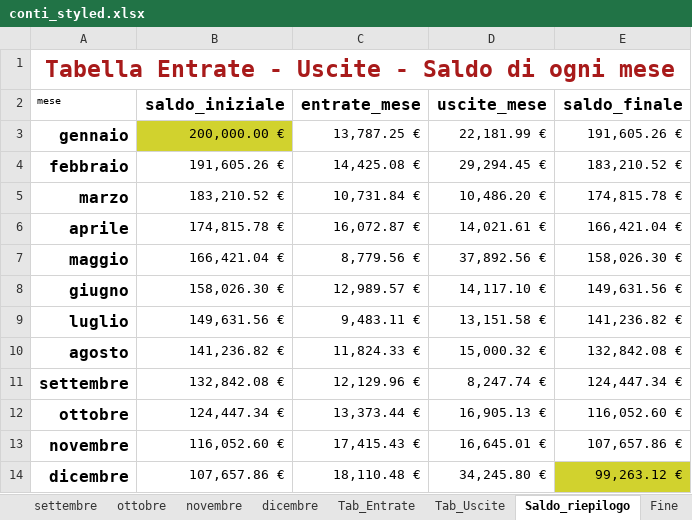
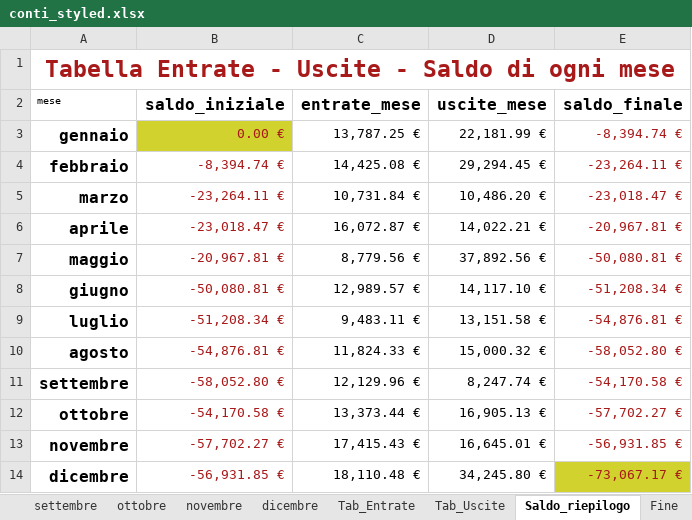
Before and after one commit to fragiaco/python_CONTI_01, an Excel workbook: conti_styled.xlsx, sheet Saldo_riepilogo, drawn as a sheet; values as stored, in another font and other column widths than the file's, no borders; charts and pictures not drawn; the diff names each change by its address in the sheet, - before the commit and + after, or states it on an @@ line.

```diff
--- a/conti_styled.xlsx (sheet Saldo_riepilogo)
+++ b/conti_styled.xlsx (sheet Saldo_riepilogo)
-B3 (saldo_iniziale): 200,000.00 €
+B3 (saldo_iniziale): 0.00 €
-B3:B14 text colour: black
+B3:B14 text colour: #A81A1A
-E3 (saldo_finale): 191,605.26 €
+E3 (saldo_finale): -8,394.74 €
-E3:E14 text colour: black
+E3:E14 text colour: #A81A1A
-B4 (saldo_iniziale): 191,605.26 €
+B4 (saldo_iniziale): -8,394.74 €
-E4 (saldo_finale): 183,210.52 €
+E4 (saldo_finale): -23,264.11 €
-B5 (saldo_iniziale): 183,210.52 €
+B5 (saldo_iniziale): -23,264.11 €
-E5 (saldo_finale): 174,815.78 €
+E5 (saldo_finale): -23,018.47 €
-B6 (saldo_iniziale): 174,815.78 €
+B6 (saldo_iniziale): -23,018.47 €
-D6 (uscite_mese): 14,021.61 €
+D6 (uscite_mese): 14,022.21 €
-E6 (saldo_finale): 166,421.04 €
+E6 (saldo_finale): -20,967.81 €
-B7 (saldo_iniziale): 166,421.04 €
+B7 (saldo_iniziale): -20,967.81 €
-E7 (saldo_finale): 158,026.30 €
+E7 (saldo_finale): -50,080.81 €
-B8 (saldo_iniziale): 158,026.30 €
+B8 (saldo_iniziale): -50,080.81 €
-E8 (saldo_finale): 149,631.56 €
+E8 (saldo_finale): -51,208.34 €
-B9 (saldo_iniziale): 149,631.56 €
+B9 (saldo_iniziale): -51,208.34 €
-E9 (saldo_finale): 141,236.82 €
+E9 (saldo_finale): -54,876.81 €
-B10 (saldo_iniziale): 141,236.82 €
+B10 (saldo_iniziale): -54,876.81 €
-E10 (saldo_finale): 132,842.08 €
+E10 (saldo_finale): -58,052.80 €
-B11 (saldo_iniziale): 132,842.08 €
+B11 (saldo_iniziale): -58,052.80 €
-E11 (saldo_finale): 124,447.34 €
+E11 (saldo_finale): -54,170.58 €
-B12 (saldo_iniziale): 124,447.34 €
+B12 (saldo_iniziale): -54,170.58 €
-E12 (saldo_finale): 116,052.60 €
+E12 (saldo_finale): -57,702.27 €
-B13 (saldo_iniziale): 116,052.60 €
+B13 (saldo_iniziale): -57,702.27 €
-E13 (saldo_finale): 107,657.86 €
+E13 (saldo_finale): -56,931.85 €
-B14 (saldo_iniziale): 107,657.86 €
+B14 (saldo_iniziale): -56,931.85 €
-E14 (saldo_finale): 99,263.12 €
+E14 (saldo_finale): -73,067.17 €
```
Also changed, not shown: sheet aprile, sheet Fine, sheet Tab_Uscite, sheet marzo, sheet luglio, sheet maggio, 8 more sheets, conti_camerino_styled.xlsx, database_conti.xlsx, 10 other files.
